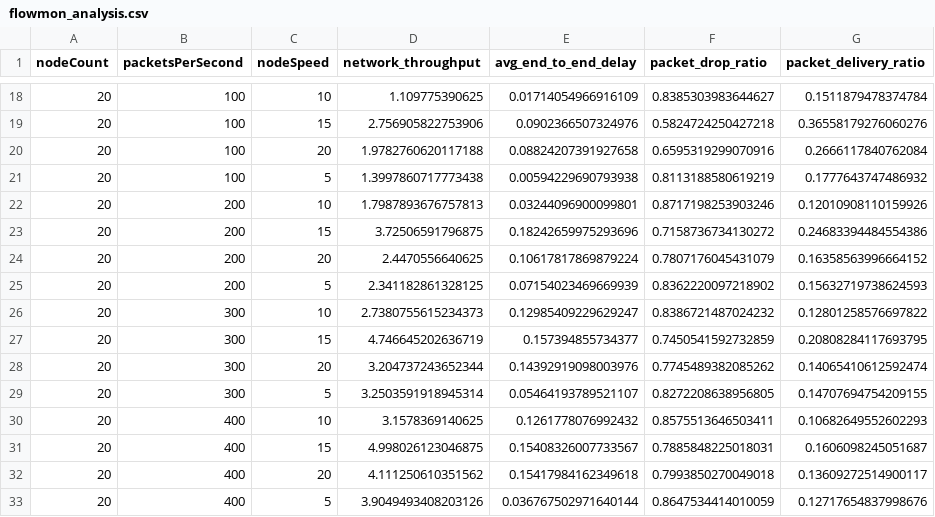
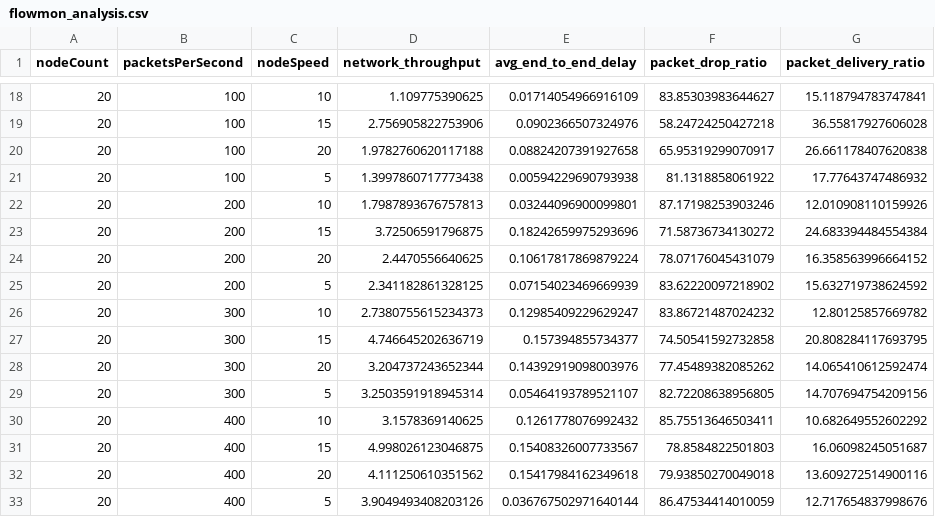
Before and after one commit to aaniksahaa/CSE-322-Networks-Sessional, a CSV file: Assignment-NS3/files/flowmon_analysis.csv, drawn as a sheet; only a part is shown, gaps mark what is left out; the diff covers the shown part only.

```diff
--- a/Assignment-NS3/files/flowmon_analysis.csv
+++ b/Assignment-NS3/files/flowmon_analysis.csv
@@ -18,16 +18,16 @@ nodeCount,packetsPerSecond,nodeSpeed,network_throughput,avg_end_to_end_delay,pac
-20,100,10,1.109775390625,0.01714054966916109,0.8385303983644627,0.1511879478374784
-20,100,15,2.756905822753906,0.0902366507324976,0.5824724250427218,0.36558179276060276
-20,100,20,1.9782760620117188,0.08824207391927658,0.6595319299070916,0.2666117840762084
-20,100,5,1.3997860717773438,0.00594229690793938,0.8113188580619219,0.1777643747486932
-20,200,10,1.7987893676757813,0.03244096900099801,0.8717198253903246,0.12010908110159926
-20,200,15,3.72506591796875,0.18242659975293696,0.7158736734130272,0.24683394484554386
-20,200,20,2.4470556640625,0.10617817869879224,0.7807176045431079,0.16358563996664152
-20,200,5,2.341182861328125,0.07154023469669939,0.8362220097218902,0.15632719738624593
-20,300,10,2.7380755615234373,0.12985409229629247,0.8386721487024232,0.12801258576697822
-20,300,15,4.746645202636719,0.157394855734377,0.7450541592732859,0.20808284117693795
-20,300,20,3.204737243652344,0.14392919098003976,0.7745489382085262,0.14065410612592474
-20,300,5,3.2503591918945314,0.05464193789521107,0.8272208638956805,0.14707694754209155
-20,400,10,3.1578369140625,0.1261778076992432,0.8575513646503411,0.10682649552602293
-20,400,15,4.998026123046875,0.15408326007733567,0.7885848225018031,0.1606098245051687
-20,400,20,4.111250610351562,0.15417984162349618,0.7993850270049018,0.13609272514900117
-20,400,5,3.9049493408203126,0.036767502971640144,0.8647534414010059,0.12717654837998676
+20,100,10,1.109775390625,0.01714054966916109,83.85303983644627,15.118794783747841
+20,100,15,2.756905822753906,0.0902366507324976,58.24724250427218,36.55817927606028
+20,100,20,1.9782760620117188,0.08824207391927658,65.95319299070917,26.661178407620838
+20,100,5,1.3997860717773438,0.00594229690793938,81.1318858061922,17.77643747486932
+20,200,10,1.7987893676757813,0.03244096900099801,87.17198253903246,12.010908110159926
+20,200,15,3.72506591796875,0.18242659975293696,71.58736734130272,24.683394484554384
+20,200,20,2.4470556640625,0.10617817869879224,78.07176045431079,16.358563996664152
+20,200,5,2.341182861328125,0.07154023469669939,83.62220097218902,15.632719738624592
+20,300,10,2.7380755615234373,0.12985409229629247,83.86721487024232,12.80125857669782
+20,300,15,4.746645202636719,0.157394855734377,74.50541592732858,20.808284117693795
+20,300,20,3.204737243652344,0.14392919098003976,77.45489382085262,14.065410612592474
+20,300,5,3.2503591918945314,0.05464193789521107,82.72208638956805,14.707694754209156
+20,400,10,3.1578369140625,0.1261778076992432,85.75513646503411,10.682649552602292
+20,400,15,4.998026123046875,0.15408326007733567,78.8584822501803,16.06098245051687
+20,400,20,4.111250610351562,0.15417984162349618,79.93850270049018,13.609272514900116
+20,400,5,3.9049493408203126,0.036767502971640144,86.47534414010059,12.717654837998676
```
Also changed, not shown: 96 edited cells elsewhere in this file, 19 other files.
